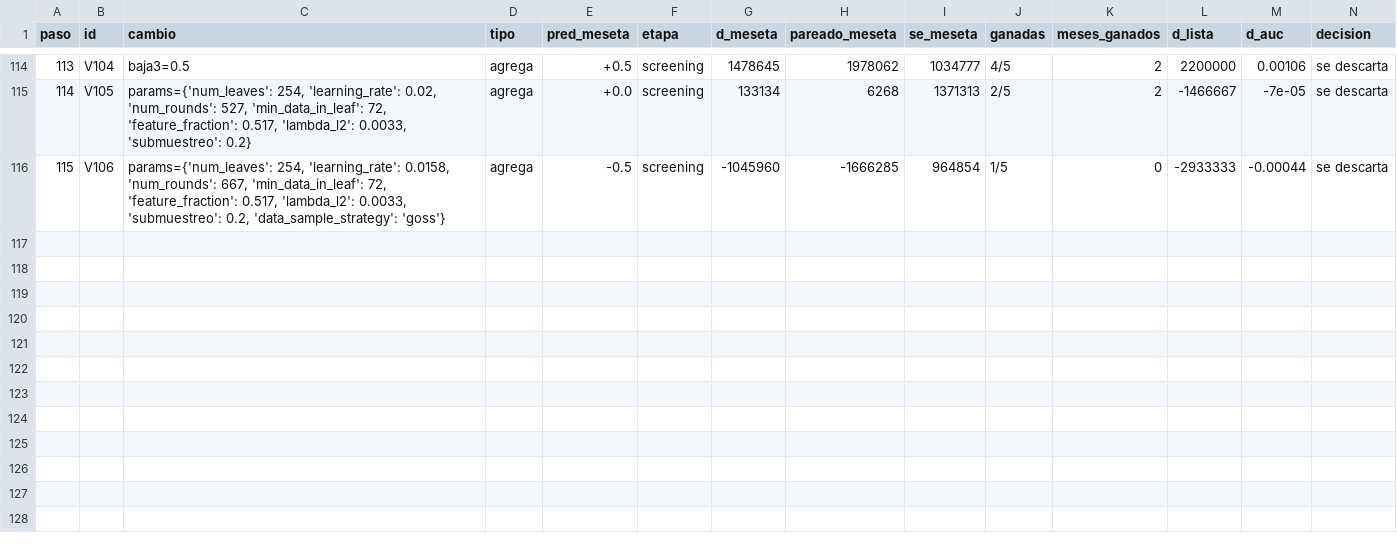
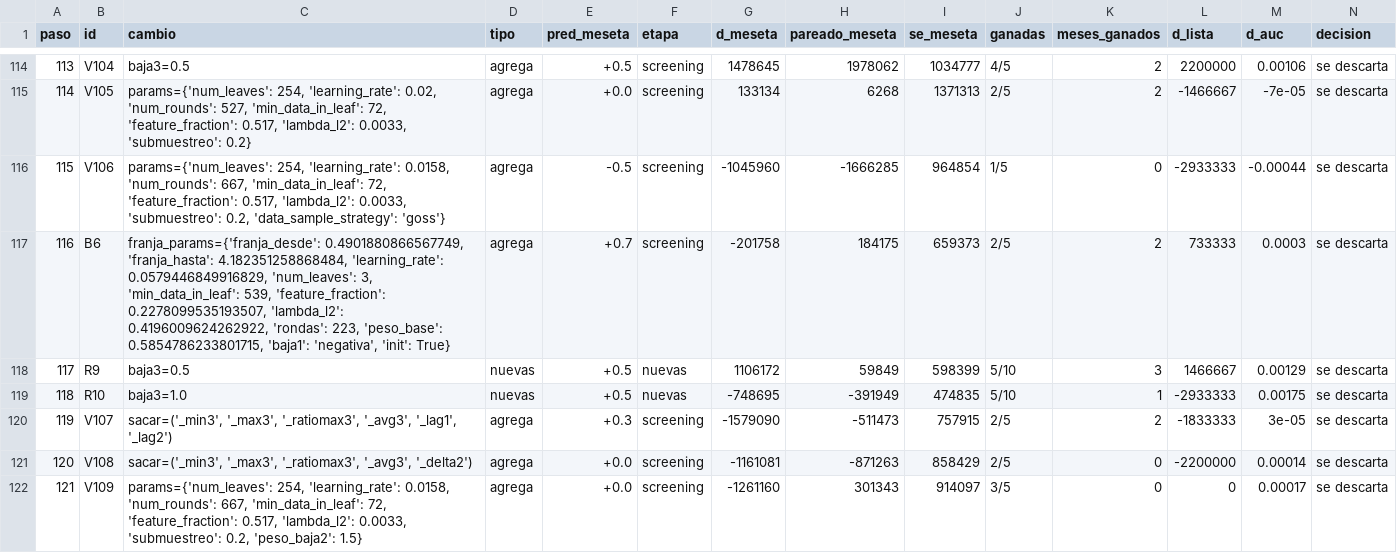
Before and after one commit to emavaldez/expautoresearch, a TSV file: v4/loop.tsv, drawn as a sheet; only a part is shown, gaps mark what is left out; rows hold the shown columns only; the diff names each change by its address in the sheet, - before the commit and + after, or states it on an @@ line.

```diff
--- a/v4/loop.tsv
+++ b/v4/loop.tsv
+row 117: 116 | B6 | franja_params={'franja_desde': 0.4901880866567749, 'franja_hasta': 4.182351258868484, 'learning_rate': 0.0579446849916829, 'num_leaves': 3, 'min_data_in_leaf': 539, 'feature_fraction': 0.2278099535193507, 'lambda_l2': 0.4196009624262922, 'rondas': 223, 'peso_base': 0.5854786233801715, 'baja1': 'negativa', 'init': True} | agrega | +0.7 | screening | -201758 | 184175 | 659373 | 2/5 | 2 | 733333 | 0.0003 | se descarta
+row 118: 117 | R9 | baja3=0.5 | nuevas | +0.5 | nuevas | 1106172 | 59849 | 598399 | 5/10 | 3 | 1466667 | 0.00129 | se descarta
+row 119: 118 | R10 | baja3=1.0 | nuevas | +0.5 | nuevas | -748695 | -391949 | 474835 | 5/10 | 1 | -2933333 | 0.00175 | se descarta
+row 120: 119 | V107 | sacar=('_min3', '_max3', '_ratiomax3', '_avg3', '_lag1', '_lag2') | agrega | +0.3 | screening | -1579090 | -511473 | 757915 | 2/5 | 2 | -1833333 | 3e-05 | se descarta
+row 121: 120 | V108 | sacar=('_min3', '_max3', '_ratiomax3', '_avg3', '_delta2') | agrega | +0.0 | screening | -1161081 | -871263 | 858429 | 2/5 | 0 | -2200000 | 0.00014 | se descarta
+row 122: 121 | V109 | params={'num_leaves': 254, 'learning_rate': 0.0158, 'num_rounds': 667, 'min_data_in_leaf': 72, 'feature_fraction': 0.517, 'lambda_l2': 0.0033, 'submuestreo': 0.2, 'peso_baja2': 1.5} | agrega | +0.0 | screening | -1261160 | 301343 | 914097 | 3/5 | 0 | 0 | 0.00017 | se descarta
```
Also changed, not shown: v4/cola.tsv, 10 other files.
